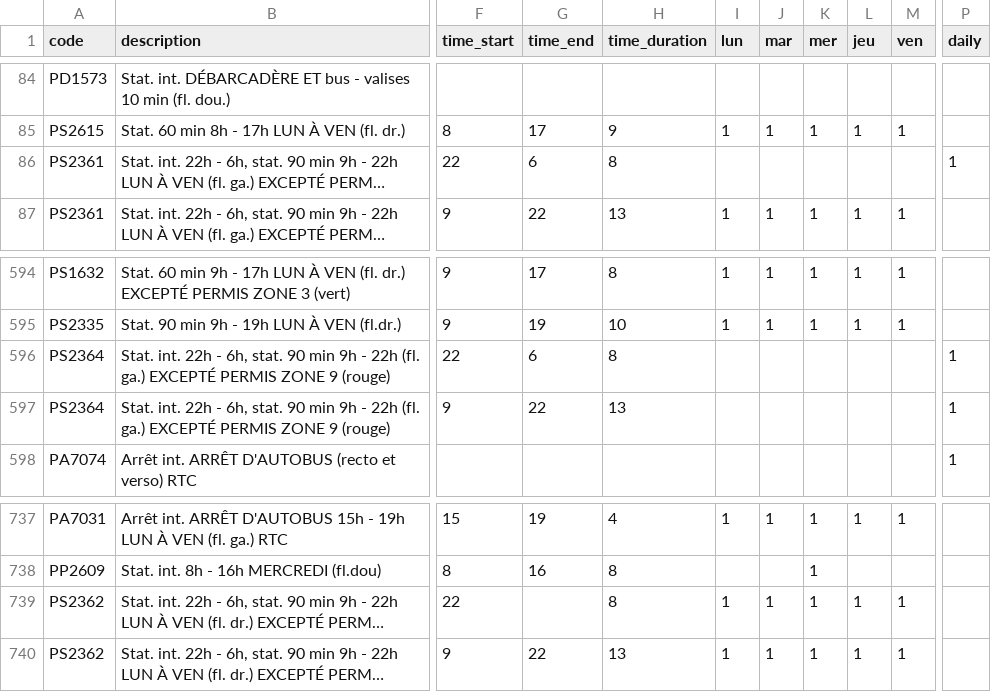
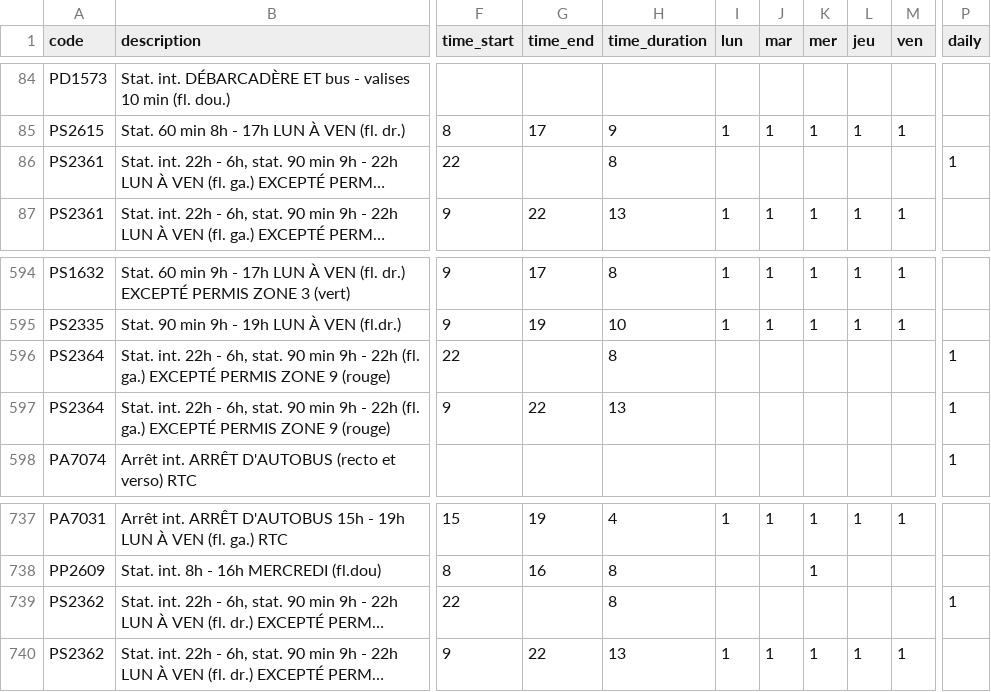
Before and after one commit to prkng/api, a CSV file: prkng/data/rules_quebec.csv, drawn as a sheet; only a part is shown, gaps mark what is left out; long unchanged cells end in …; the diff names each change by its address in the sheet, - before the commit and + after, or states it on an @@ line.

```diff
--- a/prkng/data/rules_quebec.csv
+++ b/prkng/data/rules_quebec.csv
-G86 (time_end): 6
+G86 (time_end): (empty)
-G596 (time_end): 6
+G596 (time_end): (empty)
-I739 (lun): 1
+I739 (lun): (empty)
-J739 (mar): 1
+J739 (mar): (empty)
-K739 (mer): 1
+K739 (mer): (empty)
-L739 (jeu): 1
+L739 (jeu): (empty)
-M739 (ven): 1
+M739 (ven): (empty)
-P739 (daily): (empty)
+P739 (daily): 1
```
Also changed, not shown: 2 other files.
